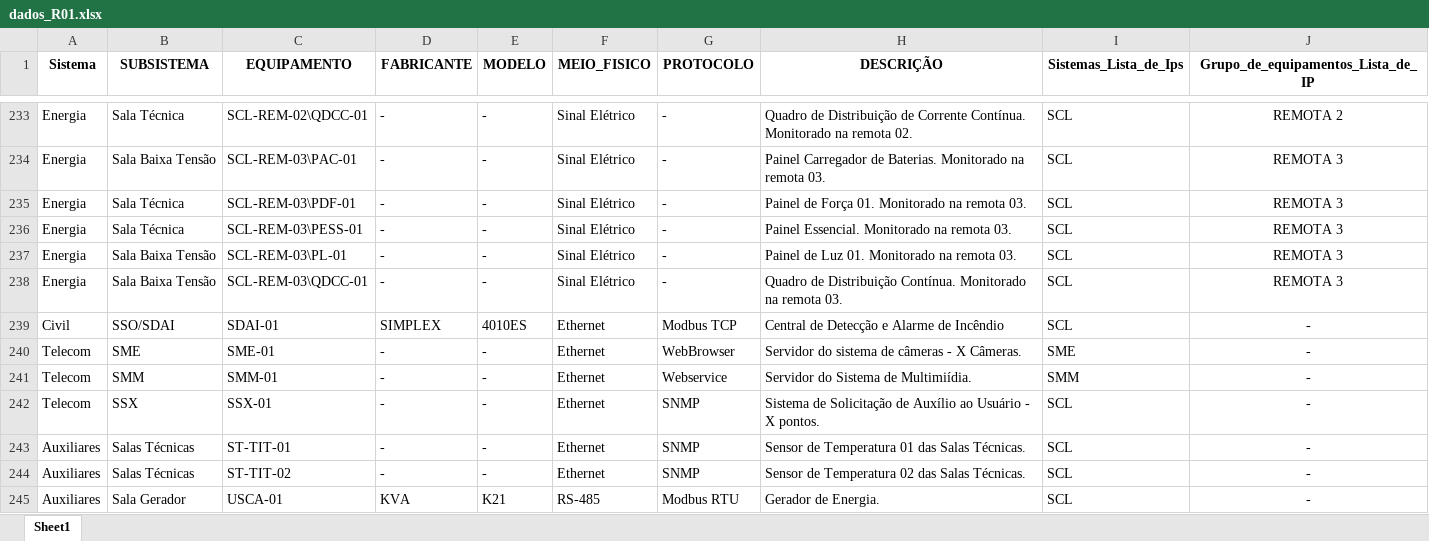
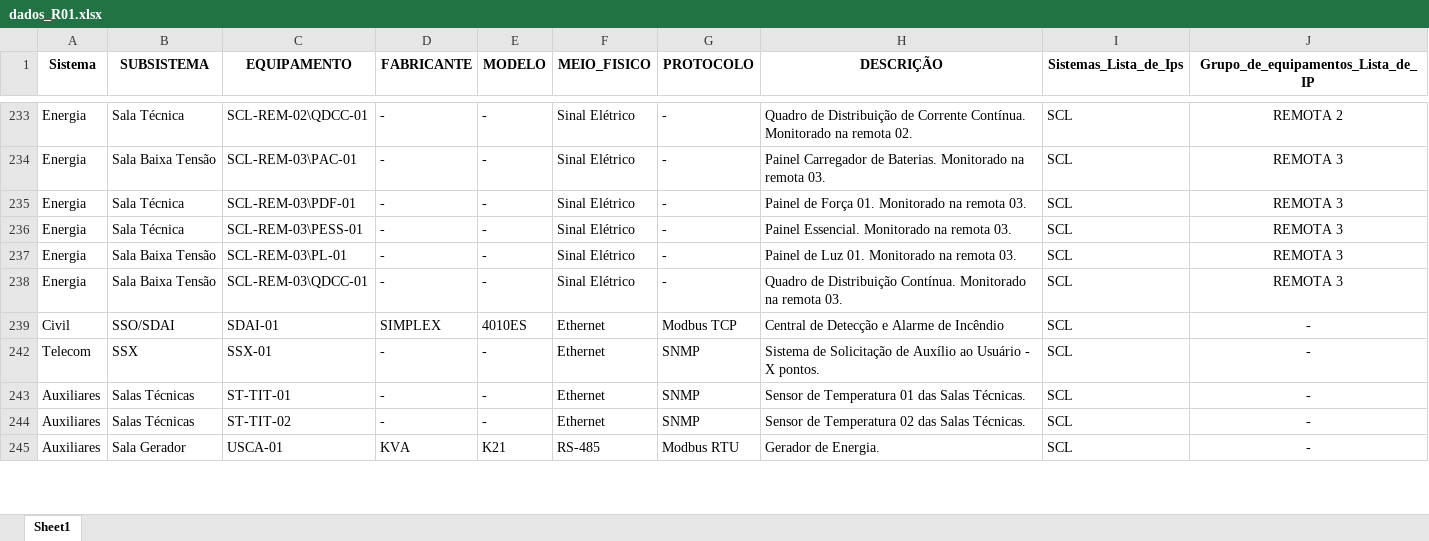
Before and after one commit to arturrocha360/lista_equipamentos, an Excel workbook: dados_R01.xlsx, sheet Sheet1, drawn as a sheet; only a part is shown, gaps mark what is left out; values as stored, in another font and other column widths than the file's, no borders; the diff covers the shown part only; the diff names each change by its address in the sheet, - before the commit and + after, or states it on an @@ line.

```diff
--- a/dados_R01.xlsx (sheet Sheet1)
+++ b/dados_R01.xlsx (sheet Sheet1)
@@ row 240 hidden: Telecom | SME | SME-01 | - | - | Ethernet | WebBrowser | Servidor do sistema de câmeras - X Câmeras. | SME | - @@
@@ row 241 hidden: Telecom | SMM | SMM-01 | - | - | Ethernet | Webservice | Servidor do Sistema de Multimiídia. | SMM | - @@
```
Also changed, not shown: 20 hidden or unhidden rows and 30 edited cells elsewhere in this sheet, 5 other files.
